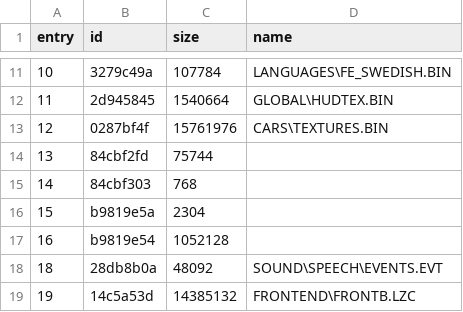
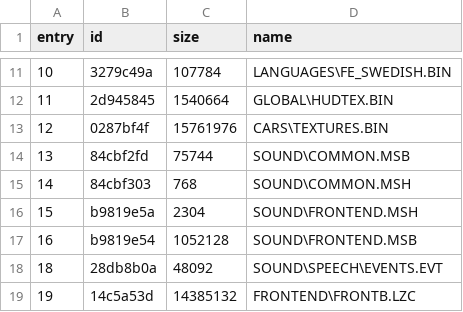
Before and after one commit to z3rotheone/nfshp2-tools, a CSV file: tools/archive_names.csv, drawn as a sheet; only a part is shown, gaps mark what is left out; the diff covers the shown part only.

```diff
--- a/tools/archive_names.csv
+++ b/tools/archive_names.csv
@@ -13,6 +13,6 @@ entry,id,size,name
 12,0287bf4f,15761976,CARS\TEXTURES.BIN
-13,84cbf2fd,75744,
-14,84cbf303,768,
-15,b9819e5a,2304,
-16,b9819e54,1052128,
+13,84cbf2fd,75744,SOUND\COMMON.MSB
+14,84cbf303,768,SOUND\COMMON.MSH
+15,b9819e5a,2304,SOUND\FRONTEND.MSH
+16,b9819e54,1052128,SOUND\FRONTEND.MSB
 18,28db8b0a,48092,SOUND\SPEECH\EVENTS.EVT
```
Also changed, not shown: 48 edited cells elsewhere in this file, 3 other files.
